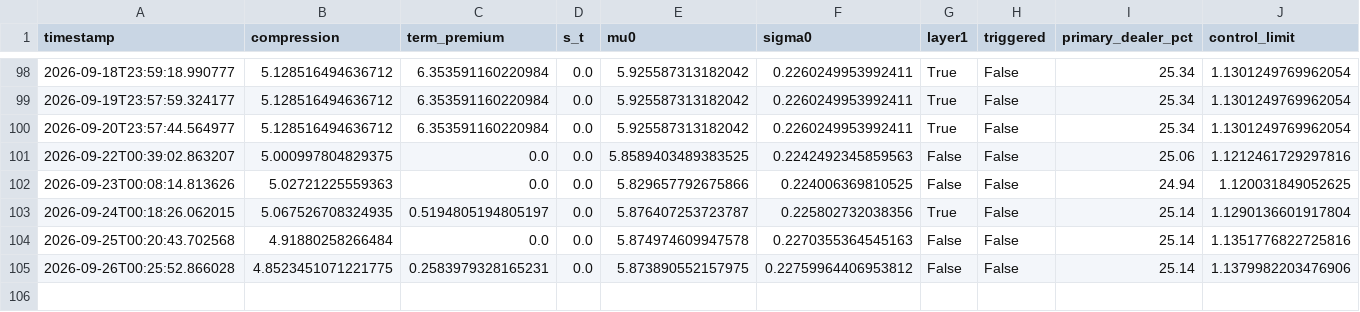
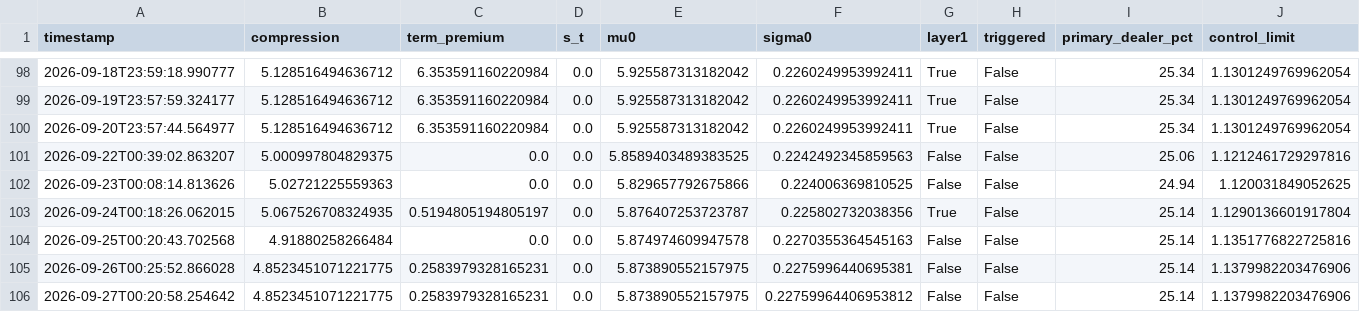
Before and after one commit to 3042183602-prog/us-regime-monitor, a CSV file: state_history.csv, drawn as a sheet; only a part is shown, gaps mark what is left out.

```diff
--- a/state_history.csv
+++ b/state_history.csv
@@ -104,2 +104,3 @@ timestamp,compression,term_premium,s_t,mu0,sigma0,layer1,triggered,primary_deale
 2026-09-25T00:20:43.702568,4.91880258266484,0.0,0.0,5.874974609947578,0.2270355364545163,False,False,25.14,1.1351776822725816
-2026-09-26T00:25:52.866028,4.8523451071221775,0.2583979328165231,0.0,5.873890552157975,0.22759964406953812,False,False,25.14,1.1379982203476906
+2026-09-26T00:25:52.866028,4.8523451071221775,0.2583979328165231,0.0,5.873890552157975,0.2275996440695381,False,False,25.14,1.1379982203476906
+2026-09-27T00:20:58.254642,4.8523451071221775,0.2583979328165231,0.0,5.873890552157975,0.22759964406953812,False,False,25.14,1.1379982203476906
```
Also changed, not shown: 1 other file.
